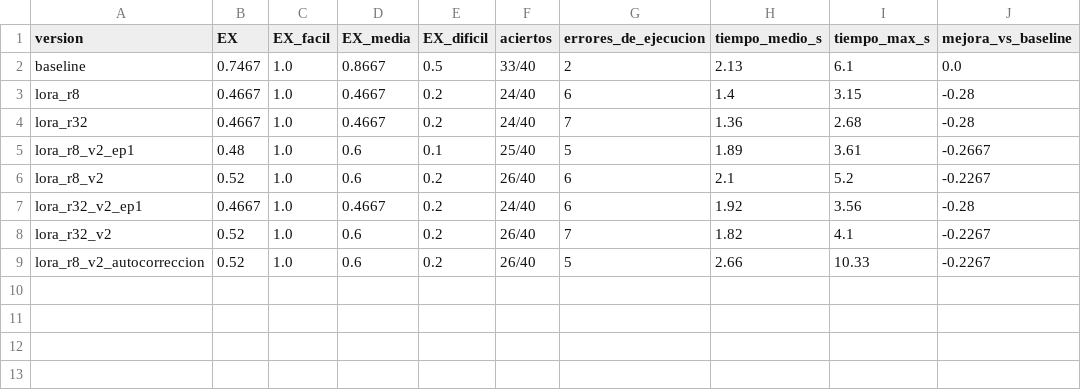
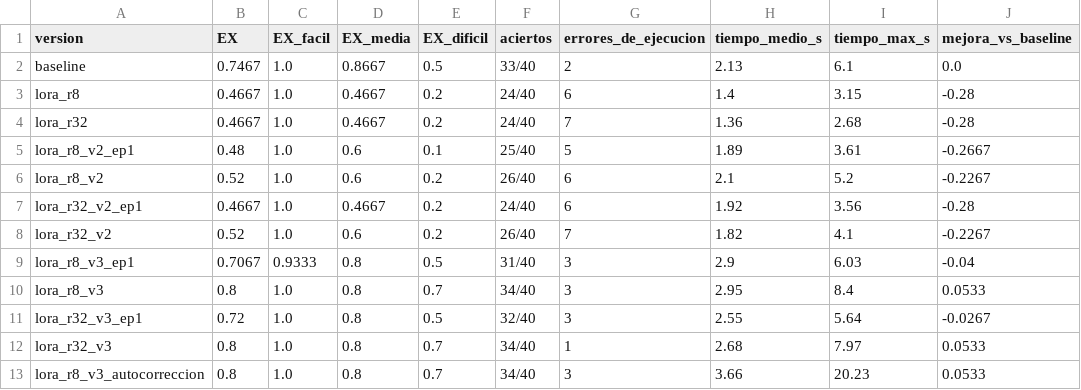
Before and after one commit to Albu231311/Deep-Proyecto3, a CSV file: resultados/resumen_ex.csv, drawn as a sheet.

Commit message:
feat(evaluacion): evaluar adapters v3; r8_v3 y r32_v3 superan al baseline (EX 0.800)

```diff
--- a/resultados/resumen_ex.csv
+++ b/resultados/resumen_ex.csv
@@ -8,2 +8,6 @@ lora_r32_v2_ep1,0.4667,1.0,0.4667,0.2,24/40,6,1.92,3.56,-0.28
 lora_r32_v2,0.52,1.0,0.6,0.2,26/40,7,1.82,4.1,-0.2267
-lora_r8_v2_autocorreccion,0.52,1.0,0.6,0.2,26/40,5,2.66,10.33,-0.2267
+lora_r8_v3_ep1,0.7067,0.9333,0.8,0.5,31/40,3,2.9,6.03,-0.04
+lora_r8_v3,0.8,1.0,0.8,0.7,34/40,3,2.95,8.4,0.0533
+lora_r32_v3_ep1,0.72,1.0,0.8,0.5,32/40,3,2.55,5.64,-0.0267
+lora_r32_v3,0.8,1.0,0.8,0.7,34/40,1,2.68,7.97,0.0533
+lora_r8_v3_autocorreccion,0.8,1.0,0.8,0.7,34/40,3,3.66,20.23,0.0533
```
Also changed, not shown: resultados/errores_por_categoria.csv, 8 other files.
